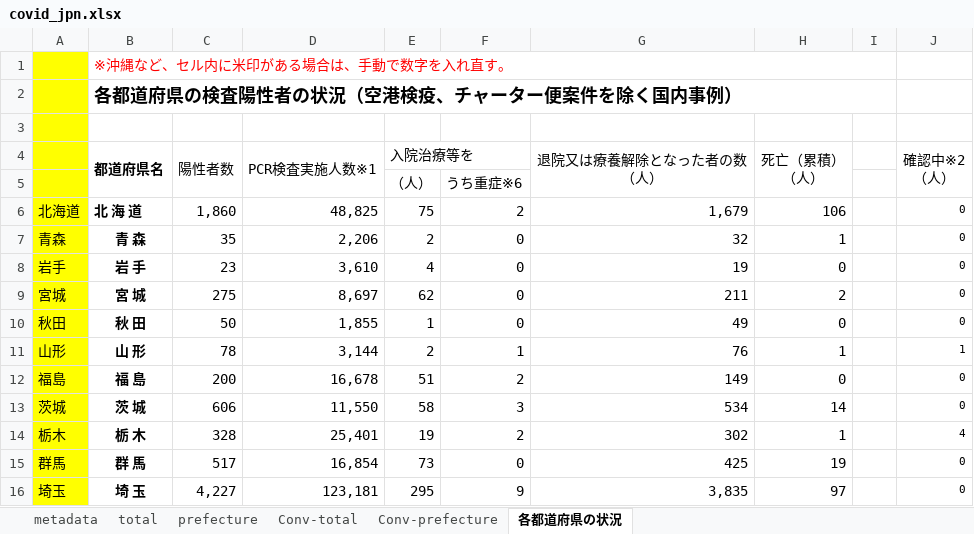
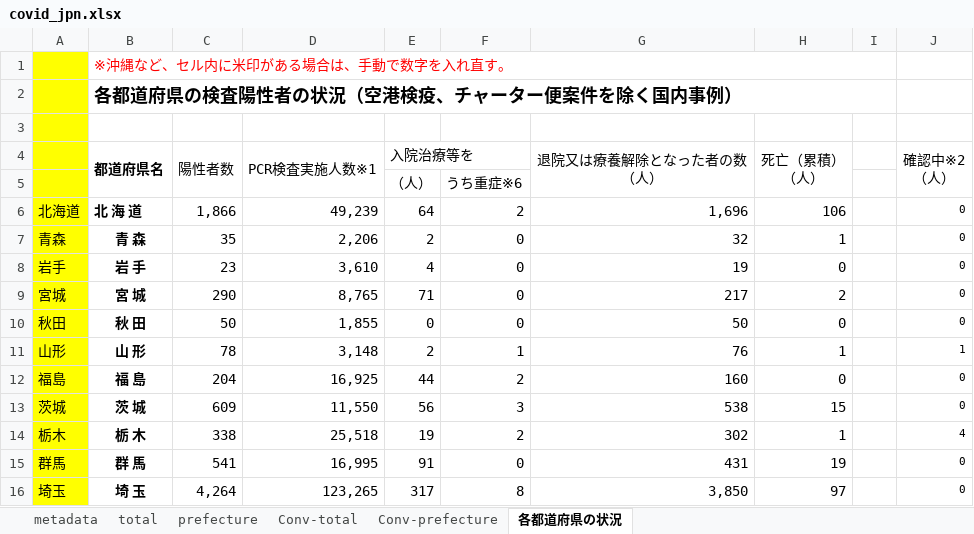
Before and after one commit to lisphilar/covid19-sir, an Excel workbook: data/japan/covid_jpn.xlsx, sheet 各都道府県の状況, drawn as a sheet; only a part is shown; values as stored, in another font and other column widths than the file's, no borders; the diff covers the shown part only; the diff names each change by its address in the sheet, - before the commit and + after, or states it on an @@ line.

```diff
--- a/data/japan/covid_jpn.xlsx (sheet 各都道府県の状況)
+++ b/data/japan/covid_jpn.xlsx (sheet 各都道府県の状況)
-C6 (陽性者数): 1,860
+C6 (陽性者数): 1,866
-D6 (PCR検査実施人数※1): 48,825
+D6 (PCR検査実施人数※1): 49,239
-E6 (入院治療等を): 75
+E6 (入院治療等を): 64
-G6 (退院又は療養解除となった者の数 （人）): 1,679
+G6 (退院又は療養解除となった者の数 （人）): 1,696
-C9 (陽性者数): 275
+C9 (陽性者数): 290
-D9 (PCR検査実施人数※1): 8,697
+D9 (PCR検査実施人数※1): 8,765
-E9 (入院治療等を): 62
+E9 (入院治療等を): 71
-G9 (退院又は療養解除となった者の数 （人）): 211
+G9 (退院又は療養解除となった者の数 （人）): 217
-E10 (入院治療等を): 1
+E10 (入院治療等を): 0
-G10 (退院又は療養解除となった者の数 （人）): 49
+G10 (退院又は療養解除となった者の数 （人）): 50
-D11 (PCR検査実施人数※1): 3,144
+D11 (PCR検査実施人数※1): 3,148
-C12 (陽性者数): 200
+C12 (陽性者数): 204
-D12 (PCR検査実施人数※1): 16,678
+D12 (PCR検査実施人数※1): 16,925
-E12 (入院治療等を): 51
+E12 (入院治療等を): 44
-G12 (退院又は療養解除となった者の数 （人）): 149
+G12 (退院又は療養解除となった者の数 （人）): 160
-C13 (陽性者数): 606
+C13 (陽性者数): 609
-E13 (入院治療等を): 58
+E13 (入院治療等を): 56
-G13 (退院又は療養解除となった者の数 （人）): 534
+G13 (退院又は療養解除となった者の数 （人）): 538
-H13 (死亡（累積） （人）): 14
+H13 (死亡（累積） （人）): 15
-C14 (陽性者数): 328
+C14 (陽性者数): 338
-D14 (PCR検査実施人数※1): 25,401
+D14 (PCR検査実施人数※1): 25,518
-C15 (陽性者数): 517
+C15 (陽性者数): 541
-D15 (PCR検査実施人数※1): 16,854
+D15 (PCR検査実施人数※1): 16,995
-E15 (入院治療等を): 73
+E15 (入院治療等を): 91
-G15 (退院又は療養解除となった者の数 （人）): 425
+G15 (退院又は療養解除となった者の数 （人）): 431
-C16 (陽性者数): 4,227
+C16 (陽性者数): 4,264
-D16 (PCR検査実施人数※1): 123,181
+D16 (PCR検査実施人数※1): 123,265
-E16 (入院治療等を): 295
+E16 (入院治療等を): 317
-F16: 9
+F16: 8
-G16 (退院又は療養解除となった者の数 （人）): 3,835
+G16 (退院又は療養解除となった者の数 （人）): 3,850
```
Also changed, not shown: 1 added row, 1 removed row and 106 edited cells elsewhere in this sheet, sheet prefecture, sheet Conv-prefecture, sheet Conv-total, sheet total, 2 other files.
